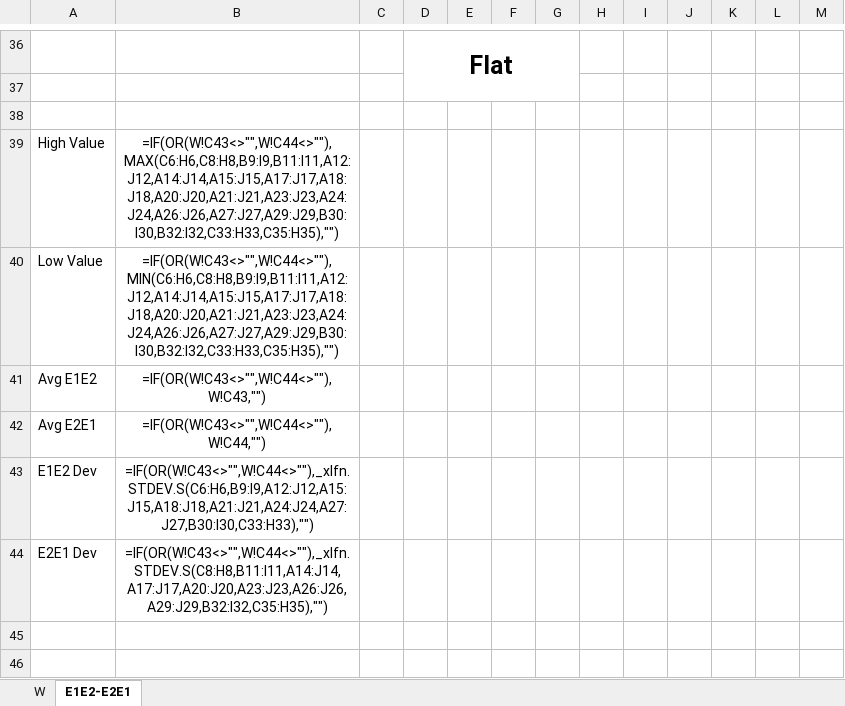
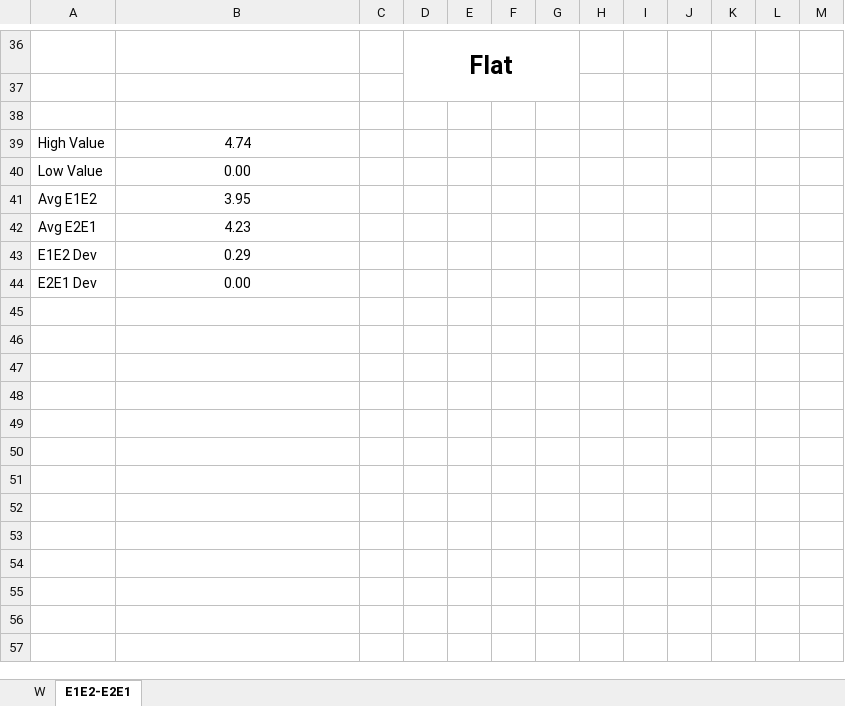
Before and after one commit to LeonardoVianaip/excel_replica, an Excel workbook: 6in Wafer Map - AFSW 93376-06.xlsx, sheet E1E2-E2E1, drawn as a sheet; only a part is shown, gaps mark what is left out; the shorter side is filled out with more unchanged rows; values as stored, in another font and other column widths than the file's, no borders; formulas without a stored value are shown as written; conditional formats not drawn; the diff covers the shown part only; the diff names each change by its address in the sheet, - before the commit and + after, or states it on an @@ line.

```diff
--- a/6in Wafer Map - AFSW 93376-06.xlsx (sheet E1E2-E2E1)
+++ b/6in Wafer Map - AFSW 93376-06.xlsx (sheet E1E2-E2E1)
-B39: =IF(OR(W!C43<>"",W!C44<>""),MAX(C6:H6,C8:H8,B9:I9,B11:I11,A12:J12,A14:J14,A15:J15,A17:J17,A18:J18,A20:J20,A21:J21,A23:J23,A24:J24,A26:J26,A27:J27,A29:J29,B30:I30,B32:I32,C33:H33,C35:H35),"")
+B39: 4.74
-B40: =IF(OR(W!C43<>"",W!C44<>""),MIN(C6:H6,C8:H8,B9:I9,B11:I11,A12:J12,A14:J14,A15:J15,A17:J17,A18:J18,A20:J20,A21:J21,A23:J23,A24:J24,A26:J26,A27:J27,A29:J29,B30:I30,B32:I32,C33:H33,C35:H35),"")
+B40: 0.00
-B41: =IF(OR(W!C43<>"",W!C44<>""),W!C43,"")
+B41: 3.95
-B42: =IF(OR(W!C43<>"",W!C44<>""),W!C44,"")
+B42: 4.23
-B43: =IF(OR(W!C43<>"",W!C44<>""),_xlfn.STDEV.S(C6:H6,B9:I9,A12:J12,A15:J15,A18:J18,A21:J21,A24:J24,A27:J27,B30:I30,C33:H33),"")
+B43: 0.29
-B44: =IF(OR(W!C43<>"",W!C44<>""),_xlfn.STDEV.S(C8:H8,B11:I11,A14:J14,A17:J17,A20:J20,A23:J23,A26:J26,A29:J29,B32:I32,C35:H35),"")
+B44: 0.00
```
Also changed, not shown: 20 added rows, 20 removed rows and 3 edited cells elsewhere in this sheet, sheet W, hidden cells, 37 other files.
